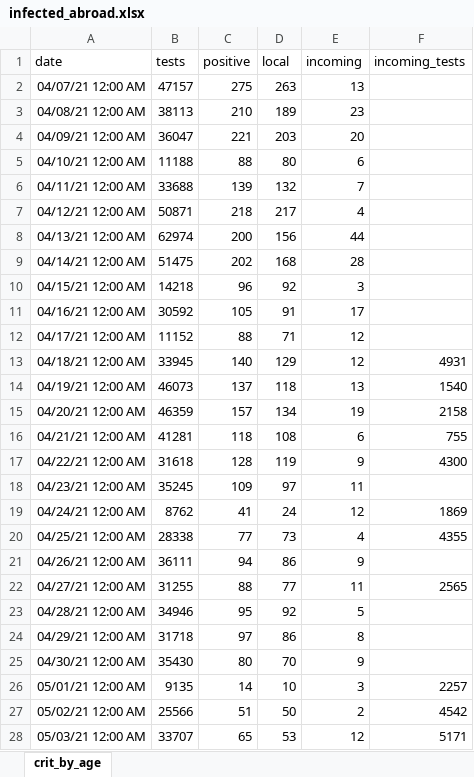
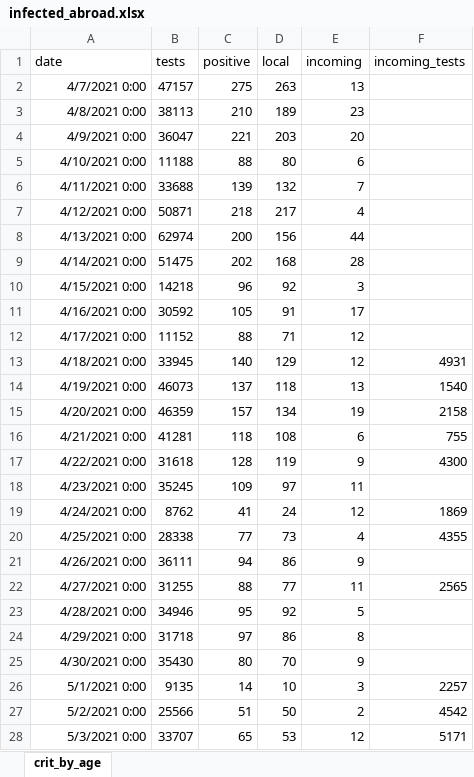
Before and after one commit to yuval-harpaz/covid-19-israel-matlab, an Excel workbook: data/Israel/infected_abroad.xlsx, sheet crit_by_age, drawn as a sheet; only a part is shown; values as stored, in another font and other column widths than the file's, no borders; the diff covers the shown part only; the diff names each change by its address in the sheet, - before the commit and + after, or states it on an @@ line.

```diff
--- a/data/Israel/infected_abroad.xlsx (sheet crit_by_age)
+++ b/data/Israel/infected_abroad.xlsx (sheet crit_by_age)
-A2 (date): 04/07/21 12:00 AM
+A2 (date): 4/7/2021 0:00
-A3 (date): 04/08/21 12:00 AM
+A3 (date): 4/8/2021 0:00
-A4 (date): 04/09/21 12:00 AM
+A4 (date): 4/9/2021 0:00
-A5 (date): 04/10/21 12:00 AM
+A5 (date): 4/10/2021 0:00
-A6 (date): 04/11/21 12:00 AM
+A6 (date): 4/11/2021 0:00
-A7 (date): 04/12/21 12:00 AM
+A7 (date): 4/12/2021 0:00
-A8 (date): 04/13/21 12:00 AM
+A8 (date): 4/13/2021 0:00
-A9 (date): 04/14/21 12:00 AM
+A9 (date): 4/14/2021 0:00
-A10 (date): 04/15/21 12:00 AM
+A10 (date): 4/15/2021 0:00
-A11 (date): 04/16/21 12:00 AM
+A11 (date): 4/16/2021 0:00
-A12 (date): 04/17/21 12:00 AM
+A12 (date): 4/17/2021 0:00
-A13 (date): 04/18/21 12:00 AM
+A13 (date): 4/18/2021 0:00
-A14 (date): 04/19/21 12:00 AM
+A14 (date): 4/19/2021 0:00
-A15 (date): 04/20/21 12:00 AM
+A15 (date): 4/20/2021 0:00
-A16 (date): 04/21/21 12:00 AM
+A16 (date): 4/21/2021 0:00
-A17 (date): 04/22/21 12:00 AM
+A17 (date): 4/22/2021 0:00
-A18 (date): 04/23/21 12:00 AM
+A18 (date): 4/23/2021 0:00
-A19 (date): 04/24/21 12:00 AM
+A19 (date): 4/24/2021 0:00
-A20 (date): 04/25/21 12:00 AM
+A20 (date): 4/25/2021 0:00
-A21 (date): 04/26/21 12:00 AM
+A21 (date): 4/26/2021 0:00
-A22 (date): 04/27/21 12:00 AM
+A22 (date): 4/27/2021 0:00
-A23 (date): 04/28/21 12:00 AM
+A23 (date): 4/28/2021 0:00
-A24 (date): 04/29/21 12:00 AM
+A24 (date): 4/29/2021 0:00
-A25 (date): 04/30/21 12:00 AM
+A25 (date): 4/30/2021 0:00
-A26 (date): 05/01/21 12:00 AM
+A26 (date): 5/1/2021 0:00
-A27 (date): 05/02/21 12:00 AM
+A27 (date): 5/2/2021 0:00
-A28 (date): 05/03/21 12:00 AM
+A28 (date): 5/3/2021 0:00
```
Also changed, not shown: 92 edited cells elsewhere in this sheet, 17 other files.
